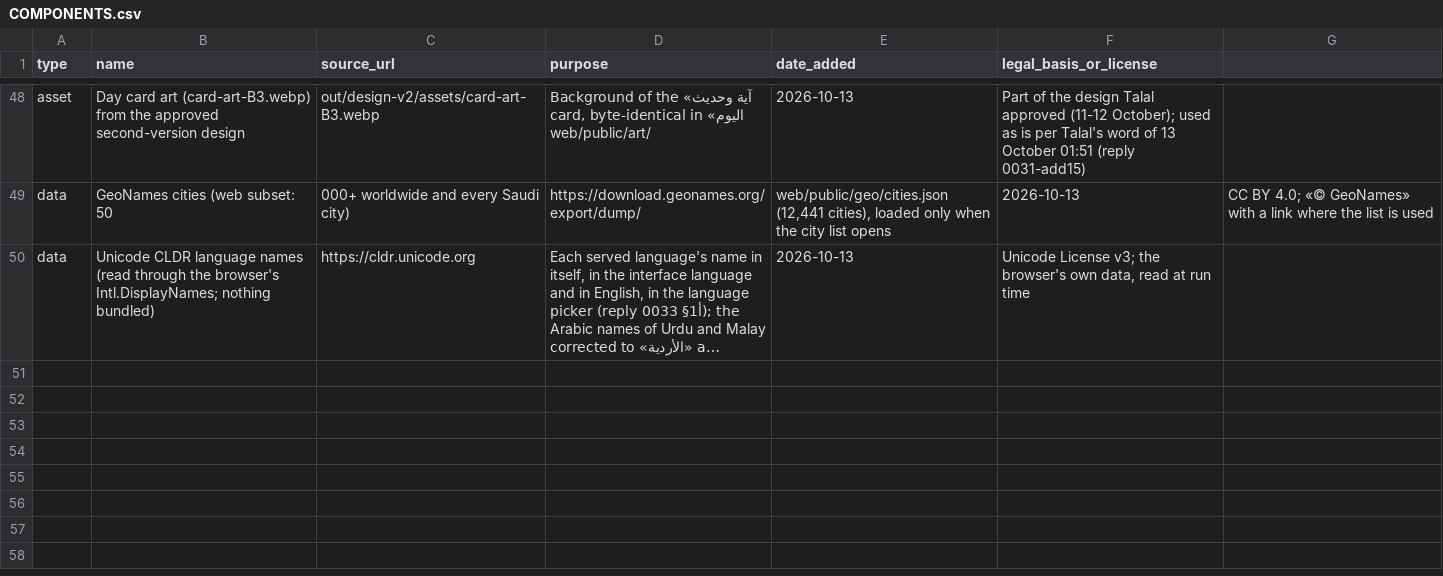
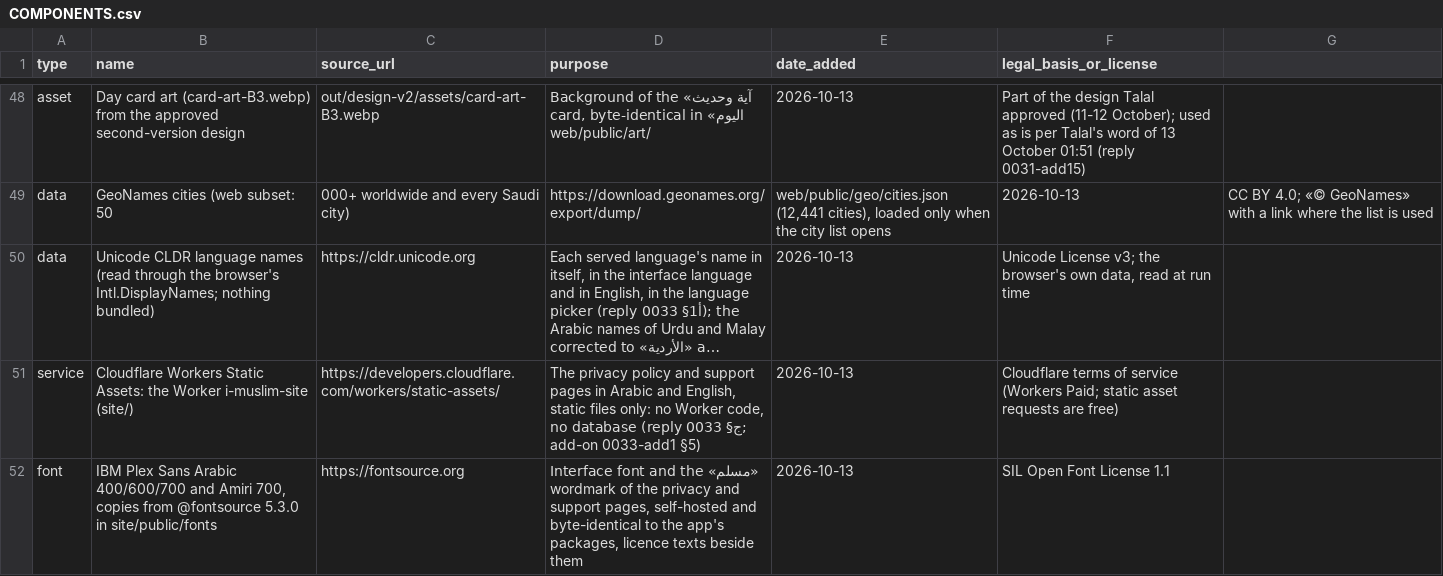
Before and after one commit to alkhammashtalal-sketch/i-muslim, a CSV file: docs/COMPONENTS.csv, drawn as a sheet; only a part is shown, gaps mark what is left out; long unchanged cells end in …; the diff names each change by its address in the sheet, - before the commit and + after, or states it on an @@ line.

```diff
--- a/docs/COMPONENTS.csv
+++ b/docs/COMPONENTS.csv
+row 51: service | Cloudflare Workers Static Assets: the Worker i-muslim-site (site/) | https://developers.cloudflare.com/workers/static-assets/ | The privacy policy and support pages in Arabic and English, static files only: no Worker code, no database (reply 0033 §ج; add-on 0033-add1 §5) | 2026-10-13 | Cloudflare terms of service (Workers Paid; static asset requests are free)
+row 52: font | IBM Plex Sans Arabic 400/600/700 and Amiri 700, copies from @fontsource 5.3.0 in site/public/fonts | https://fontsource.org | Interface font and the «مسلم» wordmark of the privacy and support pages, self-hosted and byte-identical to the app's packages, licence texts beside them | 2026-10-13 | SIL Open Font License 1.1
```
Also changed, not shown: 29 other files.
